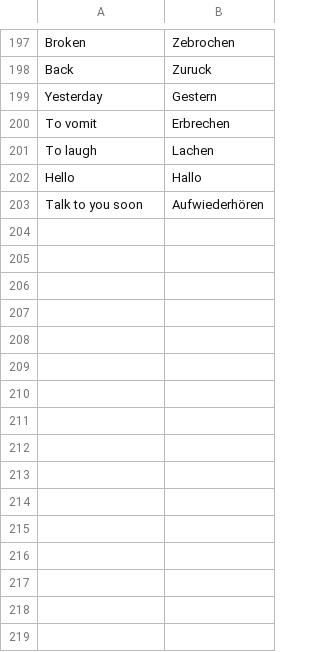
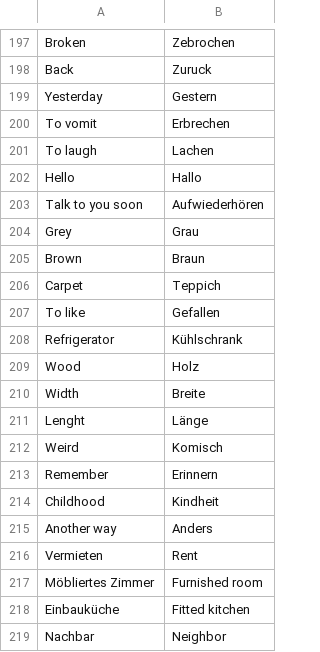
Before and after one commit to yasminSarbaoui93/languageLearningBot, a CSV file: TermsList.csv, drawn as a sheet; only a part is shown, gaps mark what is left out; the diff names each change by its address in the sheet, - before the commit and + after, or states it on an @@ line.

Commit message:
Added words in dictionary

```diff
--- a/TermsList.csv
+++ b/TermsList.csv
+row 204: Grey | Grau
+row 205: Brown | Braun
+row 206: Carpet | Teppich
+row 207: To like | Gefallen
+row 208: Refrigerator | Kühlschrank
+row 209: Wood | Holz
+row 210: Width | Breite
+row 211: Lenght | Länge
+row 212: Weird | Komisch
+row 213: Remember | Erinnern
+row 214: Childhood | Kindheit
+row 215: Another way | Anders
+row 216: Vermieten | Rent
+row 217: Möbliertes Zimmer | Furnished room
+row 218: Einbauküche | Fitted kitchen
+row 219: Nachbar | Neighbor
```
